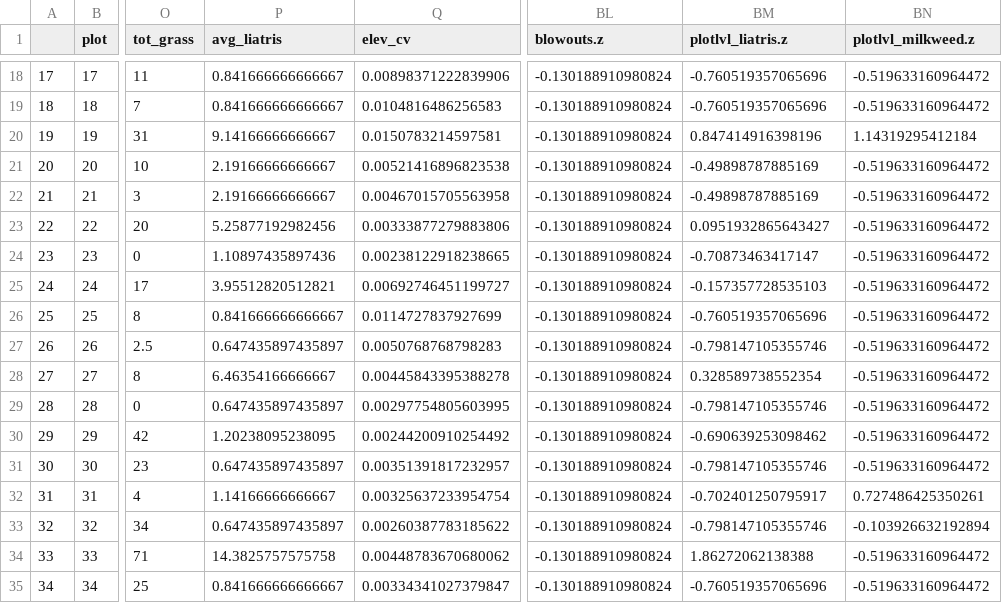
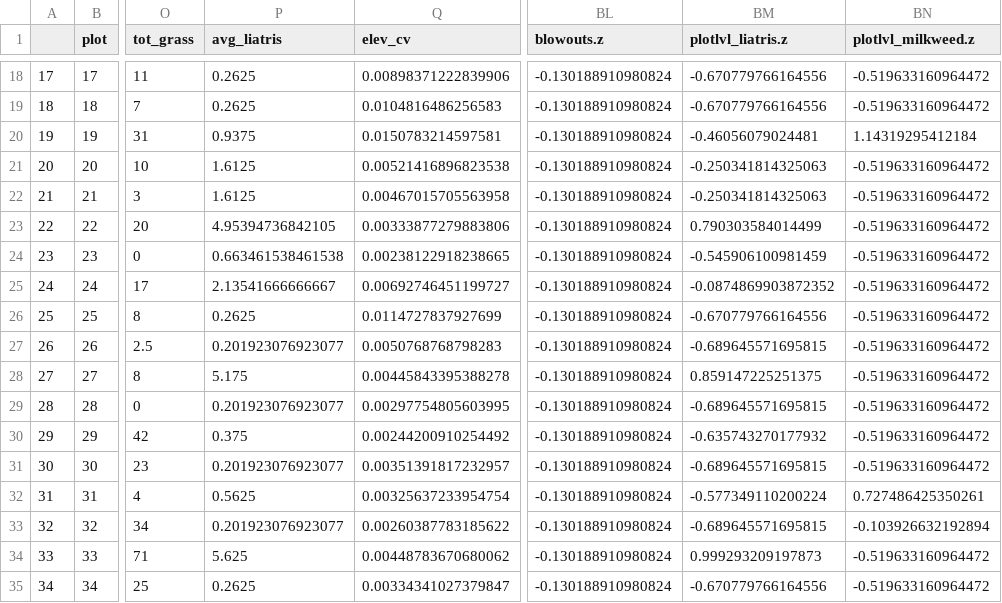
Before and after one commit to Magswell/thesis, a CSV file: data/processed_data/plot_level_data.csv, drawn as a sheet; only a part is shown, gaps mark what is left out; the diff covers the shown part only; the diff names each change by its address in the sheet, - before the commit and + after, or states it on an @@ line.

```diff
--- a/data/processed_data/plot_level_data.csv
+++ b/data/processed_data/plot_level_data.csv
-P18:P19 (avg_liatris): 0.841666666666667
+P18:P19 (avg_liatris): 0.2625
-BM18:BM19 (plotlvl_liatris.z): -0.760519357065696
+BM18:BM19 (plotlvl_liatris.z): -0.670779766164556
-P20 (avg_liatris): 9.14166666666667
+P20 (avg_liatris): 0.9375
-BM20 (plotlvl_liatris.z): 0.847414916398196
+BM20 (plotlvl_liatris.z): -0.46056079024481
-P21:P22 (avg_liatris): 2.19166666666667
+P21:P22 (avg_liatris): 1.6125
-BM21:BM22 (plotlvl_liatris.z): -0.49898787885169
+BM21:BM22 (plotlvl_liatris.z): -0.250341814325063
-P23 (avg_liatris): 5.25877192982456
+P23 (avg_liatris): 4.95394736842105
-BM23 (plotlvl_liatris.z): 0.0951932865643427
+BM23 (plotlvl_liatris.z): 0.790303584014499
-P24 (avg_liatris): 1.10897435897436
+P24 (avg_liatris): 0.663461538461538
-BM24 (plotlvl_liatris.z): -0.70873463417147
+BM24 (plotlvl_liatris.z): -0.545906100981459
-P25 (avg_liatris): 3.95512820512821
+P25 (avg_liatris): 2.13541666666667
-BM25 (plotlvl_liatris.z): -0.157357728535103
+BM25 (plotlvl_liatris.z): -0.0874869903872352
-P26 (avg_liatris): 0.841666666666667
+P26 (avg_liatris): 0.2625
-BM26 (plotlvl_liatris.z): -0.760519357065696
+BM26 (plotlvl_liatris.z): -0.670779766164556
-P27 (avg_liatris): 0.647435897435897
+P27 (avg_liatris): 0.201923076923077
-BM27 (plotlvl_liatris.z): -0.798147105355746
+BM27 (plotlvl_liatris.z): -0.689645571695815
-P28 (avg_liatris): 6.46354166666667
+P28 (avg_liatris): 5.175
-BM28 (plotlvl_liatris.z): 0.328589738552354
+BM28 (plotlvl_liatris.z): 0.859147225251375
-P29 (avg_liatris): 0.647435897435897
+P29 (avg_liatris): 0.201923076923077
-BM29 (plotlvl_liatris.z): -0.798147105355746
+BM29 (plotlvl_liatris.z): -0.689645571695815
-P30 (avg_liatris): 1.20238095238095
+P30 (avg_liatris): 0.375
-BM30 (plotlvl_liatris.z): -0.690639253098462
+BM30 (plotlvl_liatris.z): -0.635743270177932
-P31 (avg_liatris): 0.647435897435897
+P31 (avg_liatris): 0.201923076923077
-BM31 (plotlvl_liatris.z): -0.798147105355746
+BM31 (plotlvl_liatris.z): -0.689645571695815
-P32 (avg_liatris): 1.14166666666667
+P32 (avg_liatris): 0.5625
-BM32 (plotlvl_liatris.z): -0.702401250795917
+BM32 (plotlvl_liatris.z): -0.577349110200224
-P33 (avg_liatris): 0.647435897435897
+P33 (avg_liatris): 0.201923076923077
-BM33 (plotlvl_liatris.z): -0.798147105355746
+BM33 (plotlvl_liatris.z): -0.689645571695815
-P34 (avg_liatris): 14.3825757575758
+P34 (avg_liatris): 5.625
-BM34 (plotlvl_liatris.z): 1.86272062138388
+BM34 (plotlvl_liatris.z): 0.999293209197873
-P35 (avg_liatris): 0.841666666666667
+P35 (avg_liatris): 0.2625
-BM35 (plotlvl_liatris.z): -0.760519357065696
+BM35 (plotlvl_liatris.z): -0.670779766164556
```
Also changed, not shown: 82 edited cells elsewhere in this file.
